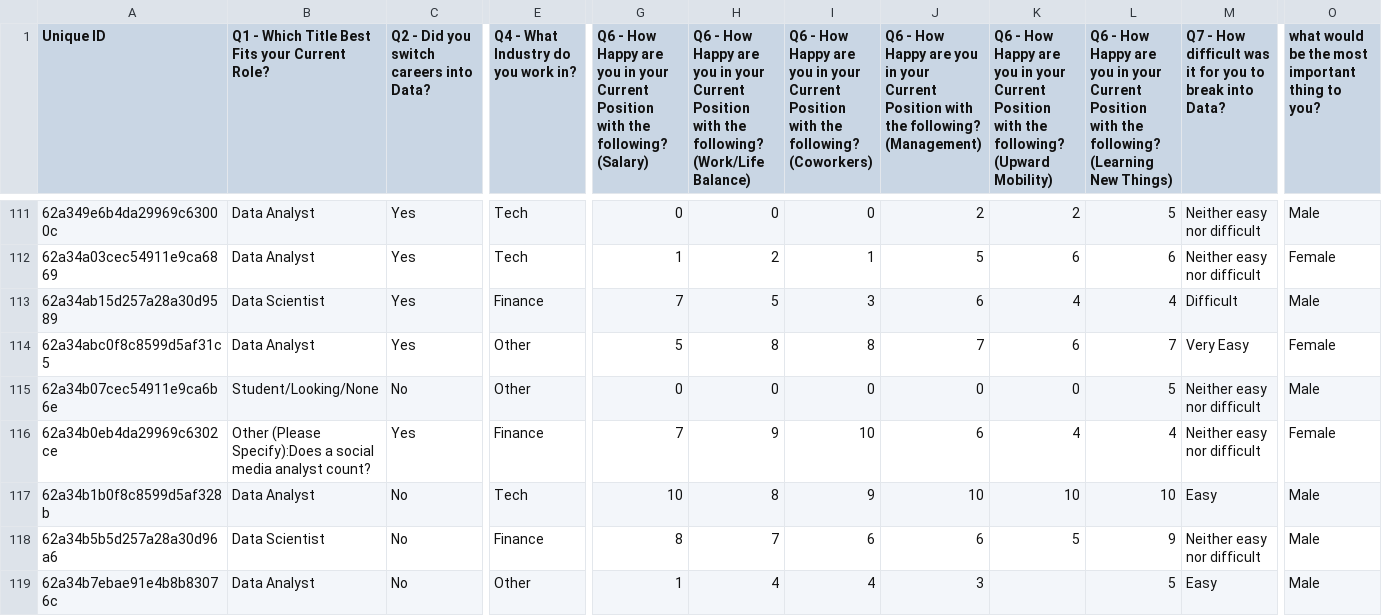
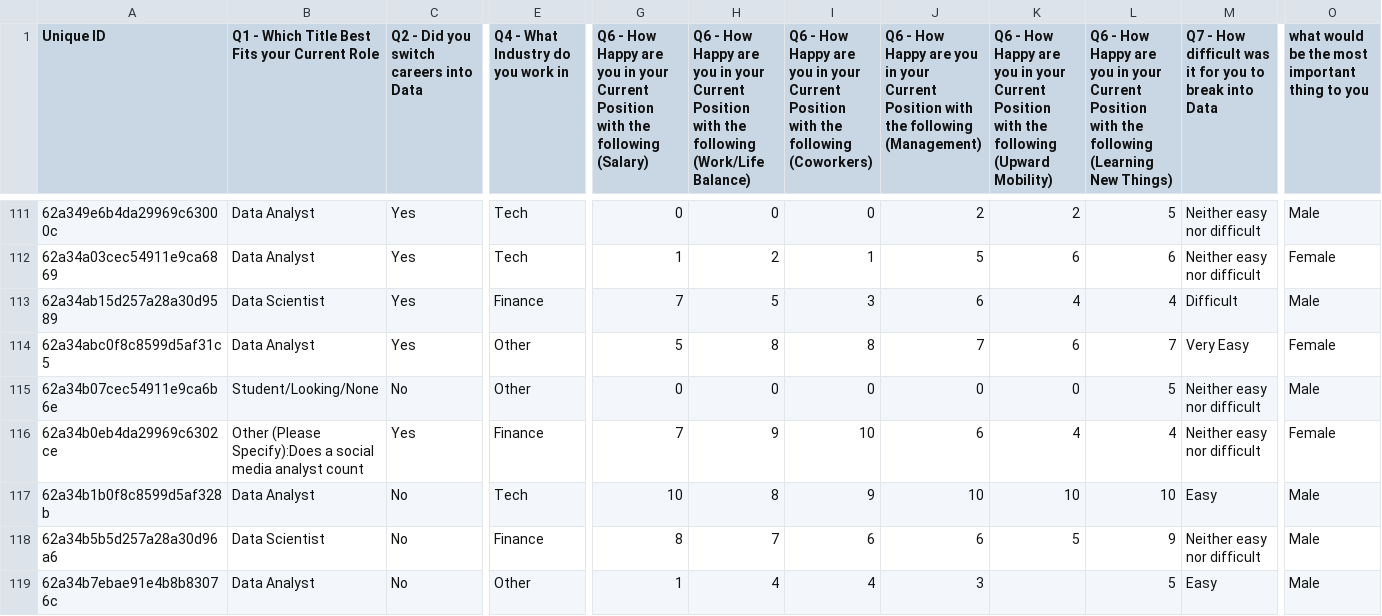
Before and after one commit to Ahmet-Ozkaya/Data-Analytics, a CSV file: FinalProject.csv, drawn as a sheet; only a part is shown, gaps mark what is left out; the diff covers the shown part only; the diff names each change by its address in the sheet, - before the commit and + after, or states it on an @@ line.

Commit message:
Update FinalProject.csv

```diff
--- a/FinalProject.csv
+++ b/FinalProject.csv
-B1: Q1 - Which Title Best Fits your Current Role?
+B1: Q1 - Which Title Best Fits your Current Role
-C1: Q2 - Did you switch careers into Data?
+C1: Q2 - Did you switch careers into Data
-E1: Q4 - What Industry do you work in?
+E1: Q4 - What Industry do you work in
-G1: …with the following? (Salary)
+G1: …with the following (Salary)
-H1: …with the following? (Work/Life Balance)
+H1: …with the following (Work/Life Balance)
-I1: …with the following? (Coworkers)
+I1: …with the following (Coworkers)
-J1: …with the following? (Management)
+J1: …with the following (Management)
-K1: …with the following? (Upward Mobility)
+K1: …with the following (Upward Mobility)
-L1: …with the following? (Learning New…
+L1: …with the following (Learning New…
-M1: …break into Data?
+M1: …break into Data
-O1: …thing to you?
+O1: …thing to you
-B116: …media analyst count?
+B116: …media analyst count
```
Also changed, not shown: 2 edited cells elsewhere in this file.
